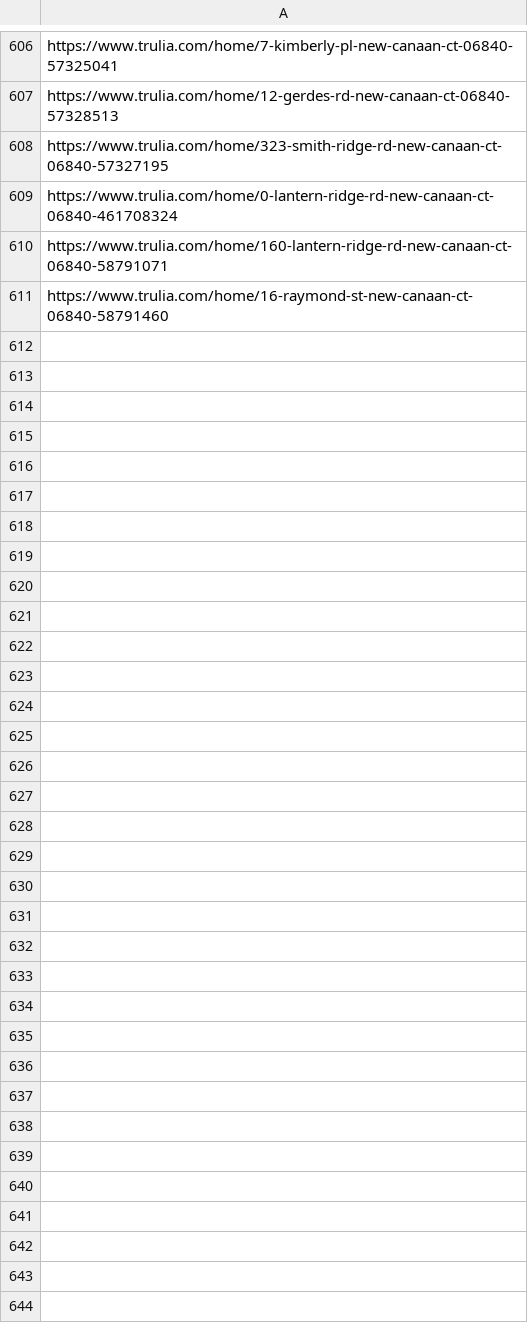
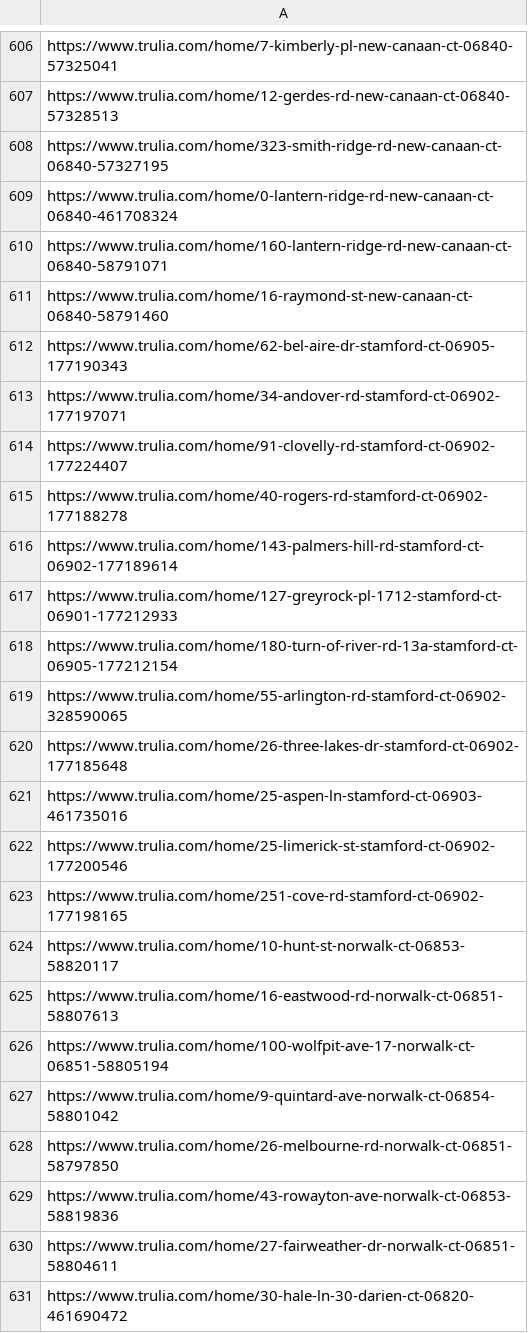
Before and after one commit to wistel-alexander/Blues-Point-Real-State, a CSV file: Trulia Buy/visited_links_buy.csv, drawn as a sheet; only a part is shown, gaps mark what is left out; the diff covers the shown part only.

```diff
--- a/Trulia Buy/visited_links_buy.csv
+++ b/Trulia Buy/visited_links_buy.csv
@@ -611 +611,21 @@ https://www.trulia.com/home/160-lantern-ridge-rd-new-canaan-ct-06840-58791071
 https://www.trulia.com/home/16-raymond-st-new-canaan-ct-06840-58791460
+https://www.trulia.com/home/62-bel-aire-dr-stamford-ct-06905-177190343
+https://www.trulia.com/home/34-andover-rd-stamford-ct-06902-177197071
+https://www.trulia.com/home/91-clovelly-rd-stamford-ct-06902-177224407
+https://www.trulia.com/home/40-rogers-rd-stamford-ct-06902-177188278
+https://www.trulia.com/home/143-palmers-hill-rd-stamford-ct-06902-177189614
+https://www.trulia.com/home/127-greyrock-pl-1712-stamford-ct-06901-177212933
+https://www.trulia.com/home/180-turn-of-river-rd-13a-stamford-ct-06905-177212154
+https://www.trulia.com/home/55-arlington-rd-stamford-ct-06902-328590065
+https://www.trulia.com/home/26-three-lakes-dr-stamford-ct-06902-177185648
+https://www.trulia.com/home/25-aspen-ln-stamford-ct-06903-461735016
+https://www.trulia.com/home/25-limerick-st-stamford-ct-06902-177200546
+https://www.trulia.com/home/251-cove-rd-stamford-ct-06902-177198165
+https://www.trulia.com/home/10-hunt-st-norwalk-ct-06853-58820117
+https://www.trulia.com/home/16-eastwood-rd-norwalk-ct-06851-58807613
+https://www.trulia.com/home/100-wolfpit-ave-17-norwalk-ct-06851-58805194
+https://www.trulia.com/home/9-quintard-ave-norwalk-ct-06854-58801042
+https://www.trulia.com/home/26-melbourne-rd-norwalk-ct-06851-58797850
+https://www.trulia.com/home/43-rowayton-ave-norwalk-ct-06853-58819836
+https://www.trulia.com/home/27-fairweather-dr-norwalk-ct-06851-58804611
+https://www.trulia.com/home/30-hale-ln-30-darien-ct-06820-461690472
```
Also changed, not shown: 10 added rows elsewhere in this file, Trulia Rent/trulia_rent_data.csv, Trulia Rent/visited_links.csv.
